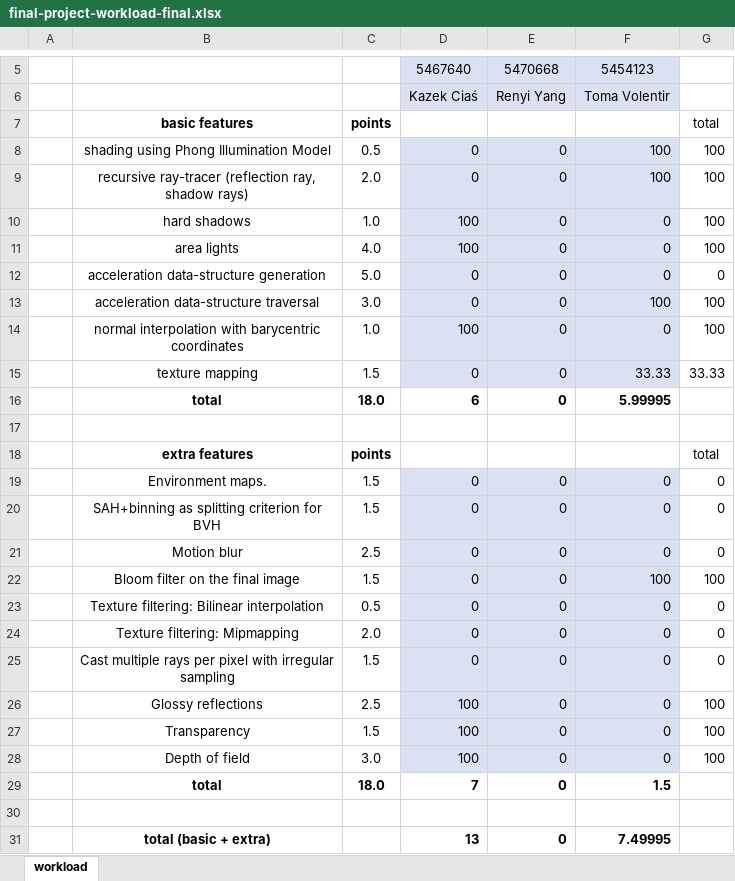
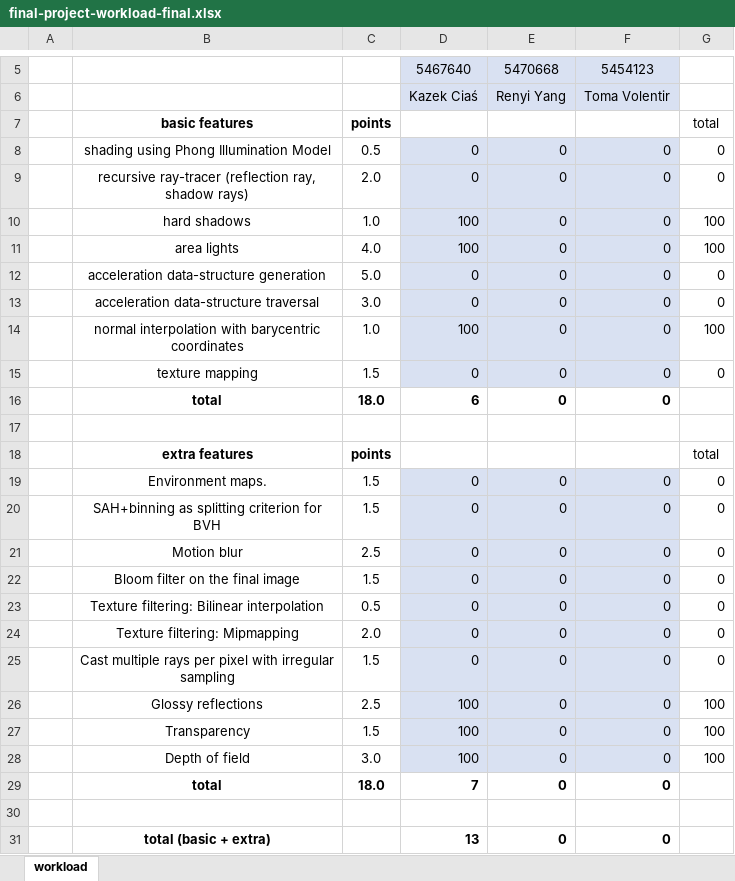
Before and after one commit to 6toma/ray-tracer, an Excel workbook: final-project-workload-final.xlsx, sheet workload, drawn as a sheet; only a part is shown, gaps mark what is left out; values as stored, in another font and other column widths than the file's, no borders; the diff names each change by its address in the sheet, - before the commit and + after, or states it on an @@ line.

```diff
--- a/final-project-workload-final.xlsx (sheet workload)
+++ b/final-project-workload-final.xlsx (sheet workload)
-F8:F9: 100
+F8:F9: 0
-G8:G9: 100
+G8:G9: 0
-F13: 100
+F13: 0
-G13: 100
+G13: 0
-F15: 33.33
+F15: 0
-G15: 33.33
+G15: 0
-F16: 5.99995
+F16: 0
-F22: 100
+F22: 0
-G22: 100
+G22: 0
-F29: 1.5
+F29: 0
-F31: 7.49995
+F31: 0
```
Also changed, not shown: 1 other file.
